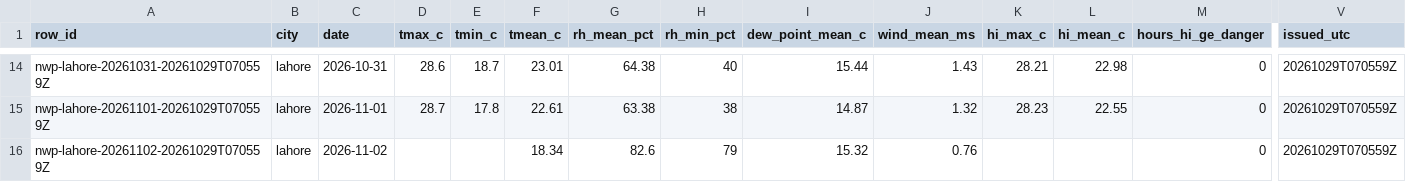
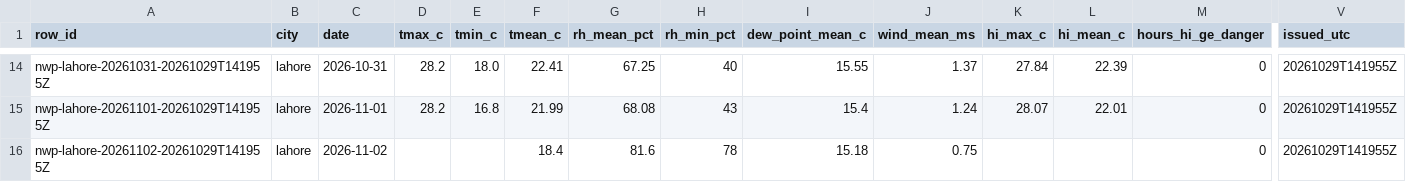
Before and after one commit to laiba2526/heatshield-pakistan, a CSV file: data/gold/forecast_daily.csv, drawn as a sheet; only a part is shown, gaps mark what is left out; the diff covers the shown part only; the diff names each change by its address in the sheet, - before the commit and + after, or states it on an @@ line.

```diff
--- a/data/gold/forecast_daily.csv
+++ b/data/gold/forecast_daily.csv
-A14 (row_id): nwp-lahore-20261031-20261029T070559Z
+A14 (row_id): nwp-lahore-20261031-20261029T141955Z
-D14 (tmax_c): 28.6
+D14 (tmax_c): 28.2
-E14 (tmin_c): 18.7
+E14 (tmin_c): 18.0
-F14 (tmean_c): 23.01
+F14 (tmean_c): 22.41
-G14 (rh_mean_pct): 64.38
+G14 (rh_mean_pct): 67.25
-I14 (dew_point_mean_c): 15.44
+I14 (dew_point_mean_c): 15.55
-J14 (wind_mean_ms): 1.43
+J14 (wind_mean_ms): 1.37
-K14 (hi_max_c): 28.21
+K14 (hi_max_c): 27.84
-L14 (hi_mean_c): 22.98
+L14 (hi_mean_c): 22.39
-V14:V16 (issued_utc): 20261029T070559Z
+V14:V16 (issued_utc): 20261029T141955Z
-A15 (row_id): nwp-lahore-20261101-20261029T070559Z
+A15 (row_id): nwp-lahore-20261101-20261029T141955Z
-D15 (tmax_c): 28.7
+D15 (tmax_c): 28.2
-E15 (tmin_c): 17.8
+E15 (tmin_c): 16.8
-F15 (tmean_c): 22.61
+F15 (tmean_c): 21.99
-G15 (rh_mean_pct): 63.38
+G15 (rh_mean_pct): 68.08
-H15 (rh_min_pct): 38
+H15 (rh_min_pct): 43
-I15 (dew_point_mean_c): 14.87
+I15 (dew_point_mean_c): 15.4
-J15 (wind_mean_ms): 1.32
+J15 (wind_mean_ms): 1.24
-K15 (hi_max_c): 28.23
+K15 (hi_max_c): 28.07
-L15 (hi_mean_c): 22.55
+L15 (hi_mean_c): 22.01
-A16 (row_id): nwp-lahore-20261102-20261029T070559Z
+A16 (row_id): nwp-lahore-20261102-20261029T141955Z
-F16 (tmean_c): 18.34
+F16 (tmean_c): 18.4
-G16 (rh_mean_pct): 82.6
+G16 (rh_mean_pct): 81.6
-H16 (rh_min_pct): 79
+H16 (rh_min_pct): 78
-I16 (dew_point_mean_c): 15.32
+I16 (dew_point_mean_c): 15.18
-J16 (wind_mean_ms): 0.76
+J16 (wind_mean_ms): 0.75
```
Also changed, not shown: 119 edited cells elsewhere in this file, data/gold/heat_daily.csv, 11 other files.
